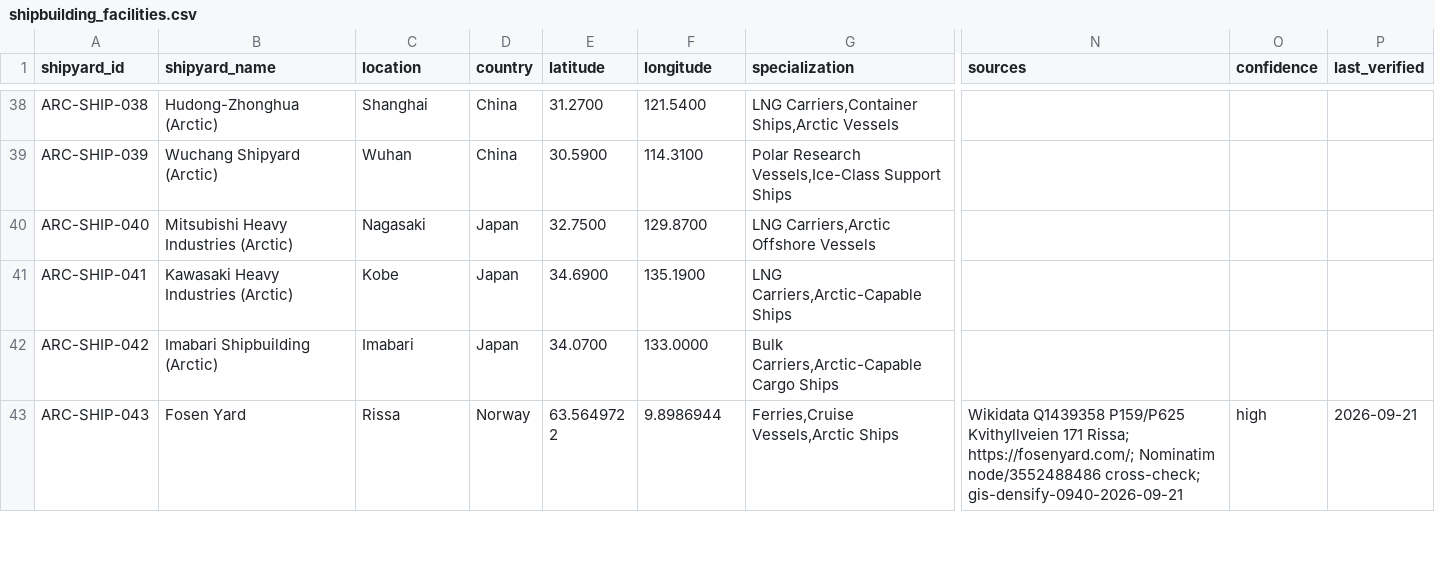
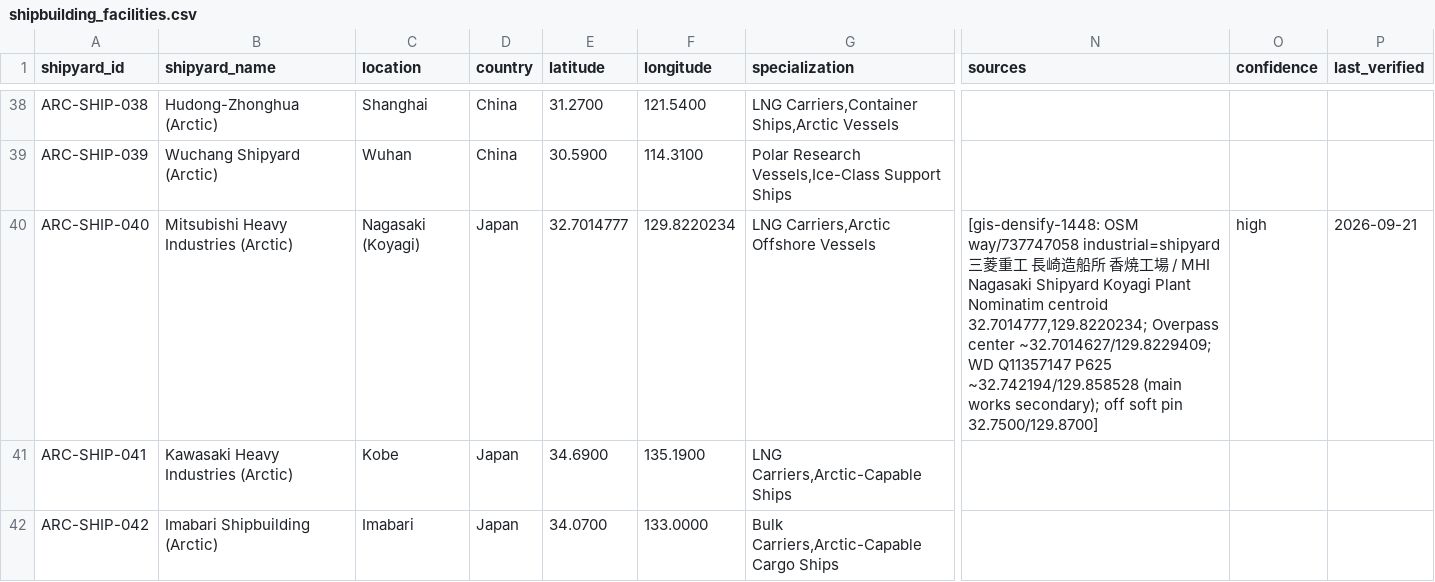
Before and after one commit to International-Arctic/Arctic-Trade-Lanes, a CSV file: dataset/shipbuilding_facilities.csv, drawn as a sheet; only a part is shown, gaps mark what is left out; the shorter side is filled out with more unchanged rows; the diff names each change by its address in the sheet, - before the commit and + after, or states it on an @@ line.

Commit message:
CI + docs: ARC-SHIP-040 MHI Nagasaki densify lock (OSM way/737747058)
GIS Quality Loop 2026-09-21 ~14:48 MSK. Softish 18→17. UM pin filter smoke OK.

```diff
--- a/dataset/shipbuilding_facilities.csv
+++ b/dataset/shipbuilding_facilities.csv
-C40 (location): Nagasaki
+C40 (location): Nagasaki (Koyagi)
-E40 (latitude): 32.7500
+E40 (latitude): 32.7014777
-F40 (longitude): 129.8700
+F40 (longitude): 129.8220234
-N40 (sources): (empty)
+N40 (sources): [gis-densify-1448: OSM way/737747058 industrial=shipyard 三菱重工 長崎造船所 香焼工場 / MHI Nagasaki Shipyard Koyagi Plant Nominatim centroid 32.7014777,129.8220234; Overpass center ~32.7014627/129.8229409; WD Q11357147 P625 ~32.742194/129.858528 (main works secondary); off soft pin 32.7500/129.8700]
-O40 (confidence): (empty)
+O40 (confidence): high
-P40 (last_verified): (empty)
+P40 (last_verified): 2026-09-21
```
Also changed, not shown: 9 other files.
